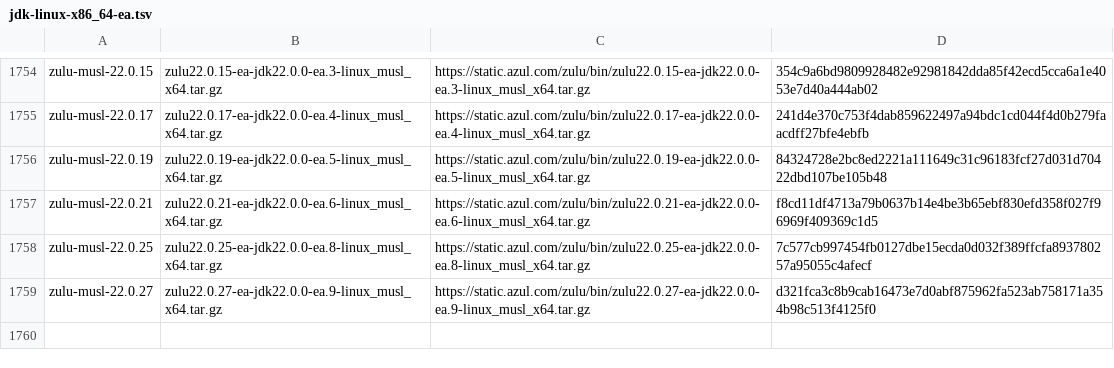
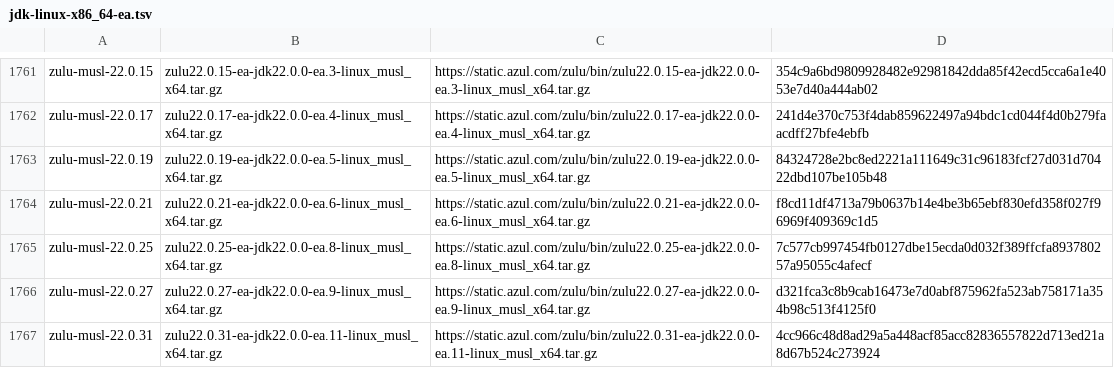
Before and after one commit to mise-plugins/rtx-java, a TSV file: data/jdk-linux-x86_64-ea.tsv, drawn as a sheet; only a part is shown, gaps mark what is left out; the diff covers the shown part only; the diff names each change by its address in the sheet, - before the commit and + after, or states it on an @@ line.

```diff
--- a/data/jdk-linux-x86_64-ea.tsv
+++ b/data/jdk-linux-x86_64-ea.tsv
+row 1767: zulu-musl-22.0.31 | zulu22.0.31-ea-jdk22.0.0-ea.11-linux_musl_x64.tar.gz | https://static.azul.com/zulu/bin/zulu22.0.31-ea-jdk22.0.0-ea.11-linux_musl_x64.tar.gz | 4cc966c48d8ad29a5a448acf85acc82836557822d713ed21a8d67b524c273924
```
Also changed, not shown: 7 added rows elsewhere in this file, data/jdk-linux-aarch64-all.tsv, data/jdk-linux-aarch64-ea.tsv, 9 other files.
